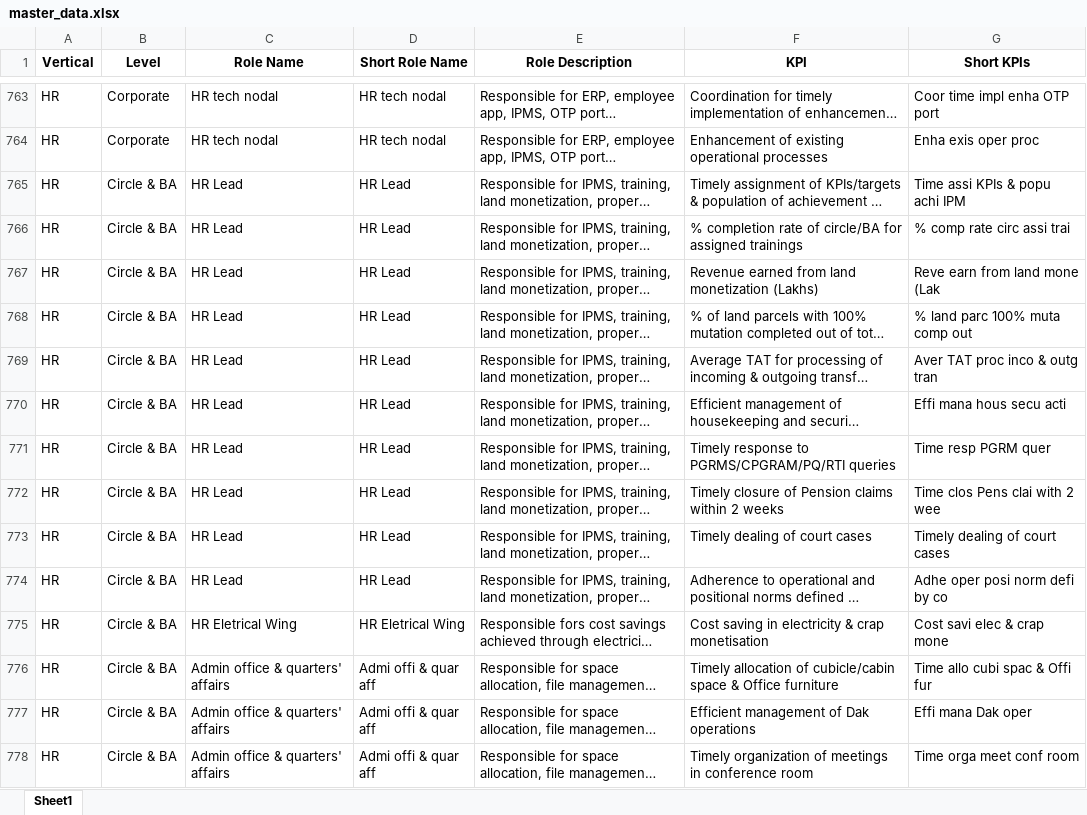
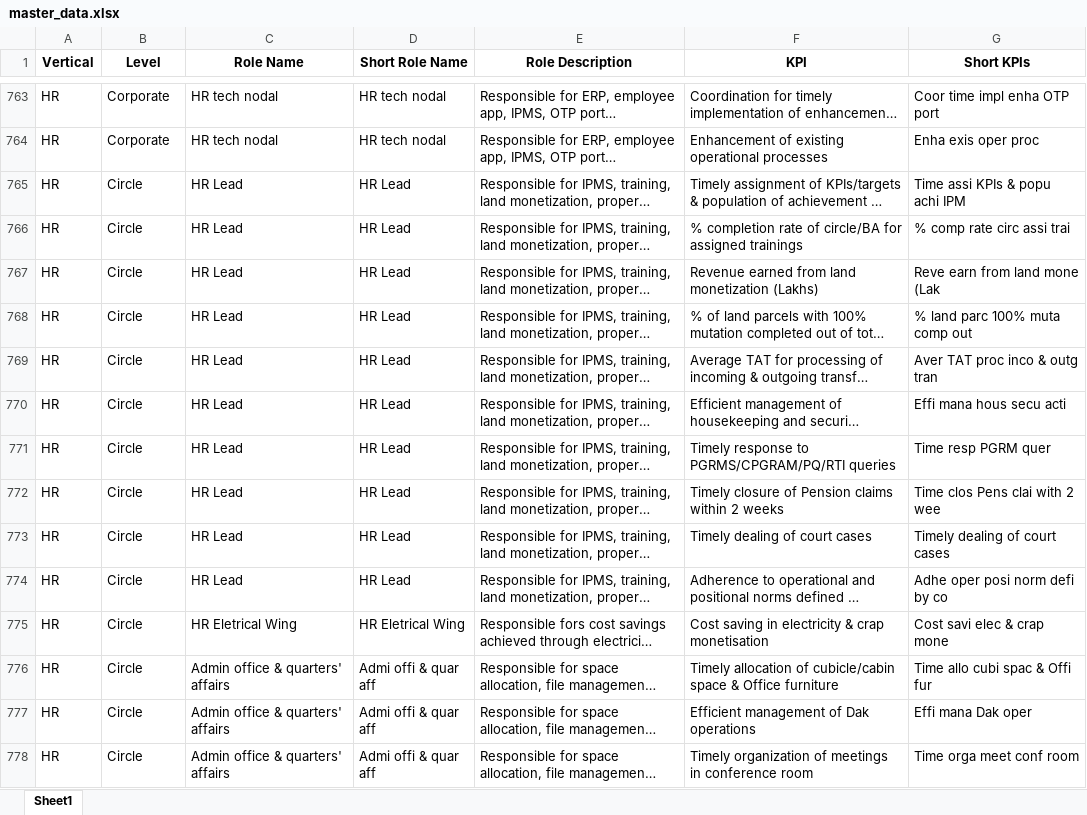
Before and after one commit to ishubcg/ipms_roles_recommeder, an Excel workbook: data/master_data.xlsx, sheet Sheet1, drawn as a sheet; only a part is shown, gaps mark what is left out; long unchanged cells end in …; values as stored, in another font and other column widths than the file's, no borders; conditional formats not drawn; the diff covers the shown part only; the diff names each change by its address in the sheet, - before the commit and + after, or states it on an @@ line.

```diff
--- a/data/master_data.xlsx (sheet Sheet1)
+++ b/data/master_data.xlsx (sheet Sheet1)
-B765:B778 (Level): Circle & BA
+B765:B778 (Level): Circle
```
Also changed, not shown: 36 added rows and 22 edited cells elsewhere in this sheet, 2 other files.
